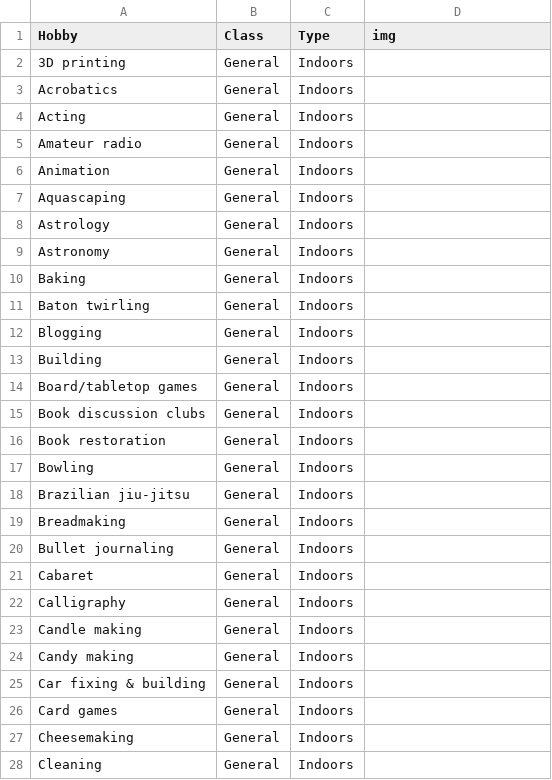
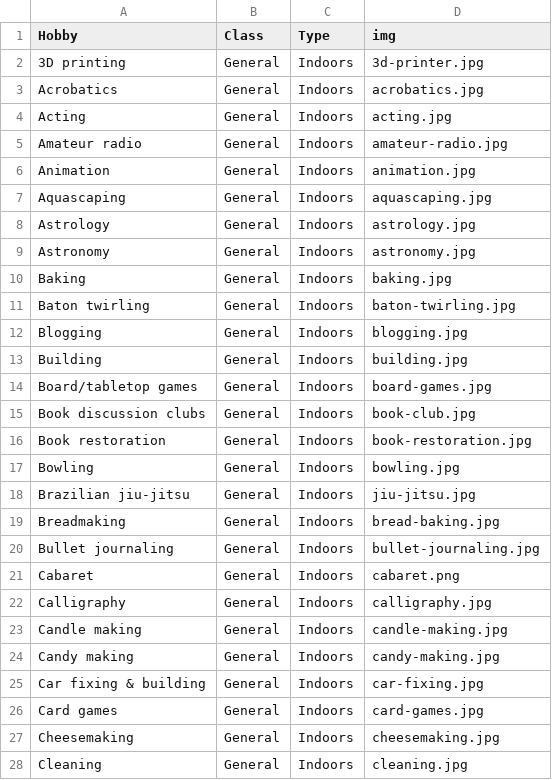
Before and after one commit to abihi/penpal, a CSV file: api/interests.csv, drawn as a sheet; only a part is shown; the diff covers the shown part only.

Commit message:
added images for interests up to letter L

```diff
--- a/api/interests.csv
+++ b/api/interests.csv
@@ -1,28 +1,28 @@
 Hobby,Class,Type,img
-3D printing,General,Indoors,
-Acrobatics,General,Indoors,
-Acting,General,Indoors,
-Amateur radio,General,Indoors,
-Animation,General,Indoors,
-Aquascaping,General,Indoors,
-Astrology,General,Indoors,
-Astronomy,General,Indoors,
-Baking,General,Indoors,
-Baton twirling,General,Indoors,
-Blogging,General,Indoors,
-Building,General,Indoors,
-Board/tabletop games,General,Indoors,
-Book discussion clubs,General,Indoors,
-Book restoration,General,Indoors,
-Bowling,General,Indoors,
-Brazilian jiu-jitsu,General,Indoors,
-Breadmaking,General,Indoors,
-Bullet journaling,General,Indoors,
-Cabaret,General,Indoors,
-Calligraphy,General,Indoors,
-Candle making,General,Indoors,
-Candy making,General,Indoors,
-Car fixing & building,General,Indoors,
-Card games,General,Indoors,
-Cheesemaking,General,Indoors,
-Cleaning,General,Indoors,
+3D printing,General,Indoors,3d-printer.jpg
+Acrobatics,General,Indoors,acrobatics.jpg
+Acting,General,Indoors,acting.jpg
+Amateur radio,General,Indoors,amateur-radio.jpg
+Animation,General,Indoors,animation.jpg
+Aquascaping,General,Indoors,aquascaping.jpg
+Astrology,General,Indoors,astrology.jpg
+Astronomy,General,Indoors,astronomy.jpg
+Baking,General,Indoors,baking.jpg
+Baton twirling,General,Indoors,baton-twirling.jpg
+Blogging,General,Indoors,blogging.jpg
+Building,General,Indoors,building.jpg
+Board/tabletop games,General,Indoors,board-games.jpg
+Book discussion clubs,General,Indoors,book-club.jpg
+Book restoration,General,Indoors,book-restoration.jpg
+Bowling,General,Indoors,bowling.jpg
+Brazilian jiu-jitsu,General,Indoors,jiu-jitsu.jpg
+Breadmaking,General,Indoors,bread-baking.jpg
+Bullet journaling,General,Indoors,bullet-journaling.jpg
+Cabaret,General,Indoors,cabaret.png
+Calligraphy,General,Indoors,calligraphy.jpg
+Candle making,General,Indoors,candle-making.jpg
+Candy making,General,Indoors,candy-making.jpg
+Car fixing & building,General,Indoors,car-fixing.jpg
+Card games,General,Indoors,card-games.jpg
+Cheesemaking,General,Indoors,cheesemaking.jpg
+Cleaning,General,Indoors,cleaning.jpg
```
Also changed, not shown: 64 edited cells elsewhere in this file, 2 other files.
